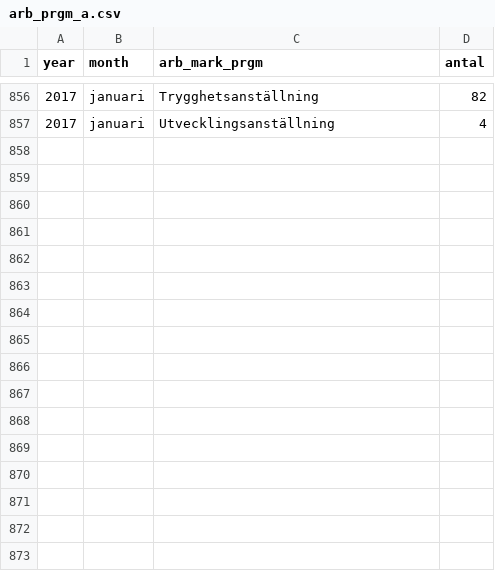
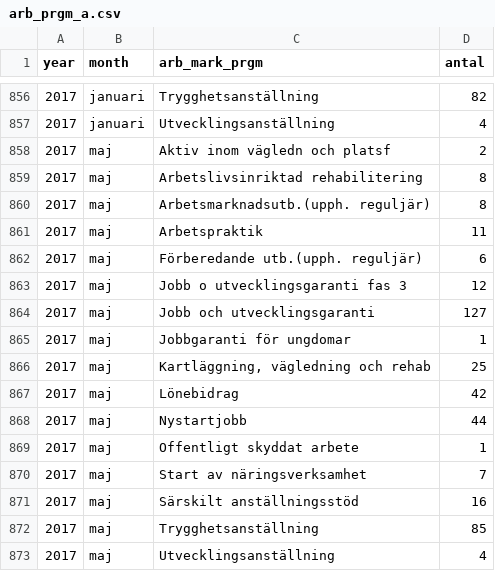
Before and after one commit to MansMeg/DIK_analys, a CSV file: Data/arb_prgm_a.csv, drawn as a sheet; only a part is shown, gaps mark what is left out; the diff names each change by its address in the sheet, - before the commit and + after, or states it on an @@ line.

```diff
--- a/Data/arb_prgm_a.csv
+++ b/Data/arb_prgm_a.csv
+row 858: 2017 | maj | Aktiv inom vägledn och platsf | 2
+row 859: 2017 | maj | Arbetslivsinriktad rehabilitering | 8
+row 860: 2017 | maj | Arbetsmarknadsutb.(upph. reguljär) | 8
+row 861: 2017 | maj | Arbetspraktik | 11
+row 862: 2017 | maj | Förberedande utb.(upph. reguljär) | 6
+row 863: 2017 | maj | Jobb o utvecklingsgaranti fas 3 | 12
+row 864: 2017 | maj | Jobb och utvecklingsgaranti | 127
+row 865: 2017 | maj | Jobbgaranti för ungdomar | 1
+row 866: 2017 | maj | Kartläggning, vägledning och rehab | 25
+row 867: 2017 | maj | Lönebidrag | 42
+row 868: 2017 | maj | Nystartjobb | 44
+row 869: 2017 | maj | Offentligt skyddat arbete | 1
+row 870: 2017 | maj | Start av näringsverksamhet | 7
+row 871: 2017 | maj | Särskilt anställningsstöd | 16
+row 872: 2017 | maj | Trygghetsanställning | 85
+row 873: 2017 | maj | Utvecklingsanställning | 4
```
Also changed, not shown: Data/ers_by_age.csv, Data/ers_by_county.csv, 8 other files.
